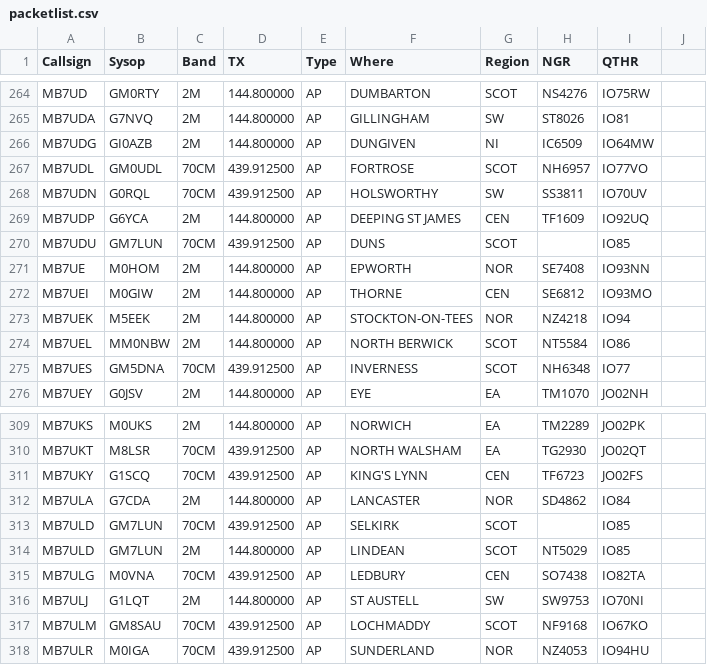
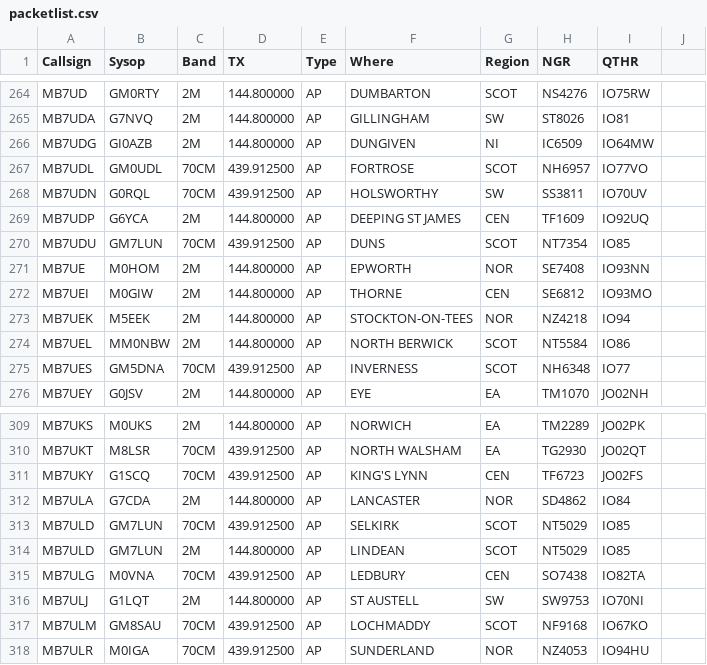
Before and after one commit to doismellburning/etcc-csv-scrape, a CSV file: packetlist.csv, drawn as a sheet; only a part is shown, gaps mark what is left out.

```diff
--- a/packetlist.csv
+++ b/packetlist.csv
@@ -269,3 +269,3 @@ MB7UDN,G0RQL,70CM,439.912500,AP,HOLSWORTHY,SW,SS3811,IO70UV,
 MB7UDP,G6YCA,2M,144.800000,AP,DEEPING ST JAMES,CEN,TF1609,IO92UQ,
-MB7UDU,GM7LUN,70CM,439.912500,AP,DUNS ,SCOT,,IO85,
+MB7UDU,GM7LUN,70CM,439.912500,AP,DUNS ,SCOT,NT7354,IO85,
 MB7UE,M0HOM,2M,144.800000,AP,EPWORTH,NOR,SE7408,IO93NN,
@@ -312,3 +312,3 @@ MB7UKY,G1SCQ,70CM,439.912500,AP,KING'S LYNN,CEN,TF6723,JO02FS,
 MB7ULA,G7CDA,2M,144.800000,AP,LANCASTER,NOR,SD4862,IO84,
-MB7ULD,GM7LUN,70CM,439.912500,AP,SELKIRK,SCOT,,IO85,
+MB7ULD,GM7LUN,70CM,439.912500,AP,SELKIRK,SCOT,NT5029,IO85,
 MB7ULD,GM7LUN,2M,144.800000,AP,LINDEAN,SCOT,NT5029,IO85,
```
Also changed, not shown: 1 other file.
